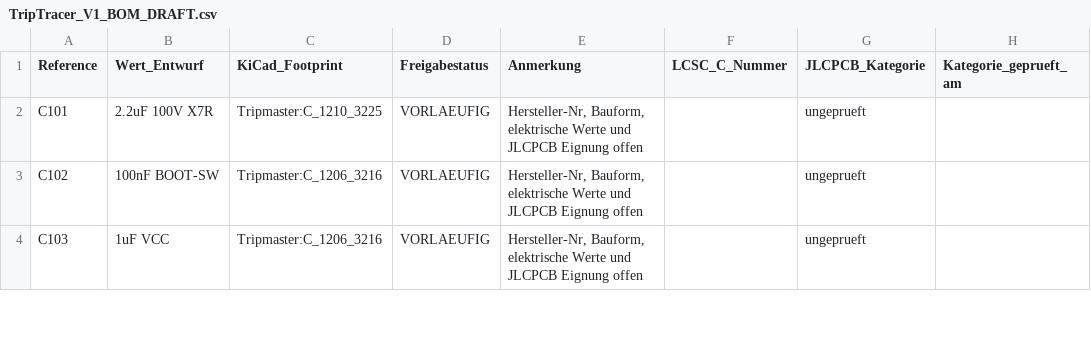
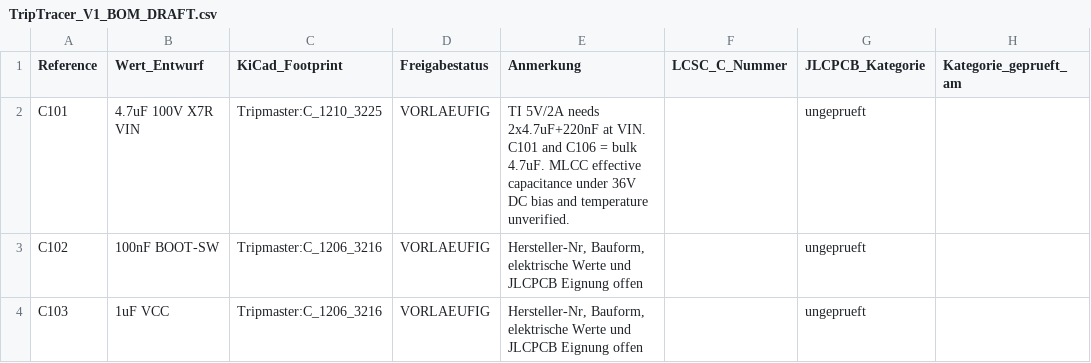
Before and after one commit to GeneralEdelweiss/TripTracer, a CSV file: hardware/kicad/TripTracer_V1_BOM_DRAFT.csv, drawn as a sheet; only a part is shown; the diff covers the shown part only; the diff names each change by its address in the sheet, - before the commit and + after, or states it on an @@ line.

```diff
--- a/hardware/kicad/TripTracer_V1_BOM_DRAFT.csv
+++ b/hardware/kicad/TripTracer_V1_BOM_DRAFT.csv
-B2 (Wert_Entwurf): 2.2uF 100V X7R
+B2 (Wert_Entwurf): 4.7uF 100V X7R VIN
-E2 (Anmerkung): Hersteller-Nr, Bauform, elektrische Werte und JLCPCB Eignung offen
+E2 (Anmerkung): TI 5V/2A needs 2x4.7uF+220nF at VIN. C101 and C106 = bulk 4.7uF. MLCC effective capacitance under 36V DC bias and temperature unverified.
```
Also changed, not shown: 2 added rows and 30 edited cells elsewhere in this file.
